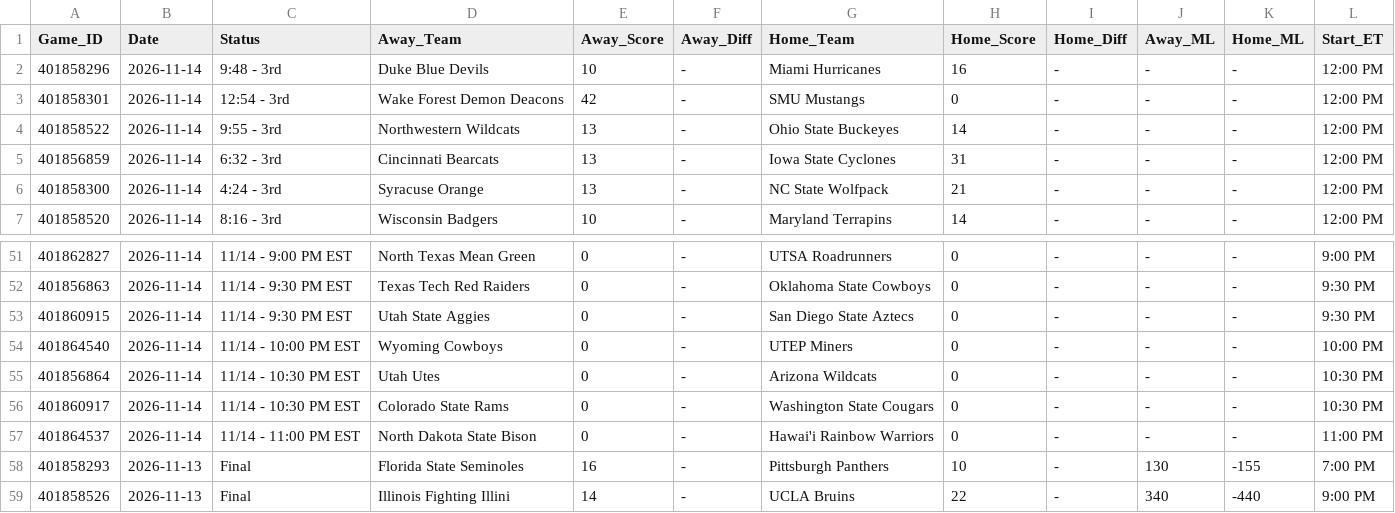
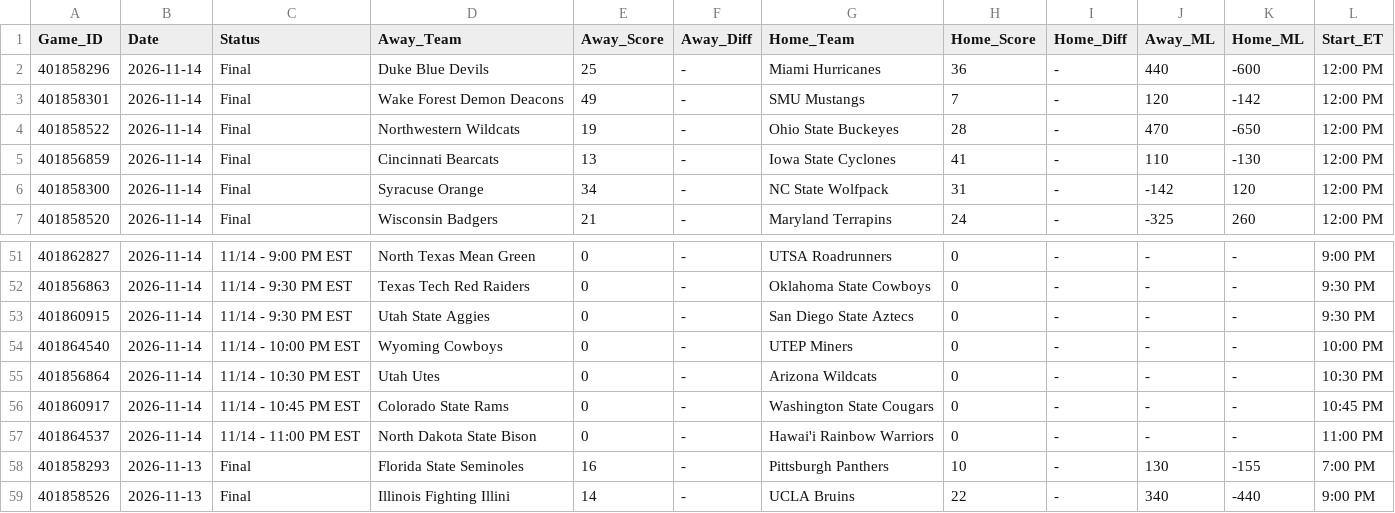
Before and after one commit to danreed001-droid/sport, a CSV file: data/raw/master_cfb_scores.csv, drawn as a sheet; only a part is shown, gaps mark what is left out; the diff covers the shown part only.

```diff
--- a/data/raw/master_cfb_scores.csv
+++ b/data/raw/master_cfb_scores.csv
@@ -1,7 +1,7 @@
 Game_ID,Date,Status,Away_Team,Away_Score,Away_Diff,Home_Team,Home_Score,Home_Diff,Away_ML,Home_ML,Start_ET
-401858296,2026-11-14,9:48 - 3rd,Duke Blue Devils,10,-,Miami Hurricanes,16,-,-,-,12:00 PM
-401858301,2026-11-14,12:54 - 3rd,Wake Forest Demon Deacons,42,-,SMU Mustangs,0,-,-,-,12:00 PM
-401858522,2026-11-14,9:55 - 3rd,Northwestern Wildcats,13,-,Ohio State Buckeyes,14,-,-,-,12:00 PM
-401856859,2026-11-14,6:32 - 3rd,Cincinnati Bearcats,13,-,Iowa State Cyclones,31,-,-,-,12:00 PM
-401858300,2026-11-14,4:24 - 3rd,Syracuse Orange,13,-,NC State Wolfpack,21,-,-,-,12:00 PM
-401858520,2026-11-14,8:16 - 3rd,Wisconsin Badgers,10,-,Maryland Terrapins,14,-,-,-,12:00 PM
+401858296,2026-11-14,Final,Duke Blue Devils,25,-,Miami Hurricanes,36,-,440,-600,12:00 PM
+401858301,2026-11-14,Final,Wake Forest Demon Deacons,49,-,SMU Mustangs,7,-,120,-142,12:00 PM
+401858522,2026-11-14,Final,Northwestern Wildcats,19,-,Ohio State Buckeyes,28,-,470,-650,12:00 PM
+401856859,2026-11-14,Final,Cincinnati Bearcats,13,-,Iowa State Cyclones,41,-,110,-130,12:00 PM
+401858300,2026-11-14,Final,Syracuse Orange,34,-,NC State Wolfpack,31,-,-142,120,12:00 PM
+401858520,2026-11-14,Final,Wisconsin Badgers,21,-,Maryland Terrapins,24,-,-325,260,12:00 PM
@@ -55,3 +55,3 @@ Game_ID,Date,Status,Away_Team,Away_Score,Away_Diff,Home_Team,Home_Score,Home_Dif
 401856864,2026-11-14,11/14 - 10:30 PM EST,Utah Utes,0,-,Arizona Wildcats,0,-,-,-,10:30 PM
-401860917,2026-11-14,11/14 - 10:30 PM EST,Colorado State Rams,0,-,Washington State Cougars,0,-,-,-,10:30 PM
+401860917,2026-11-14,11/14 - 10:45 PM EST,Colorado State Rams,0,-,Washington State Cougars,0,-,-,-,10:45 PM
 401864537,2026-11-14,11/14 - 11:00 PM EST,North Dakota State Bison,0,-,Hawai'i Rainbow Warriors,0,-,-,-,11:00 PM
```
Also changed, not shown: 96 edited cells elsewhere in this file, data/raw/master_ncaab_scores.csv, data/raw/master_soccer_scores.csv, 12 other files.
